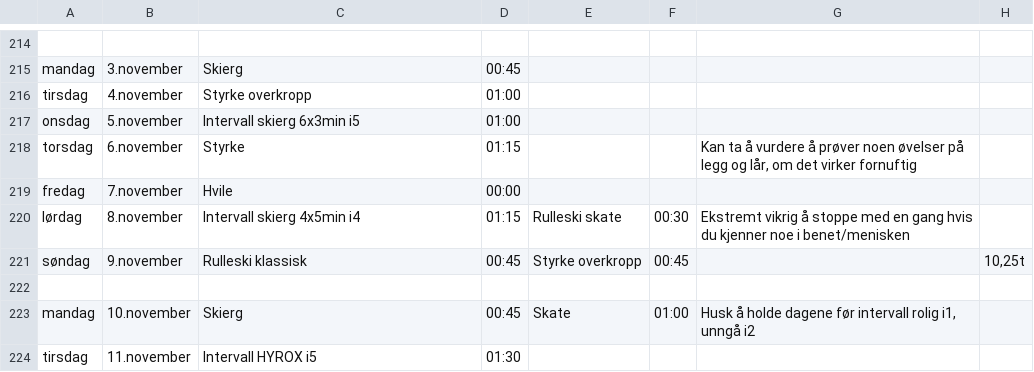
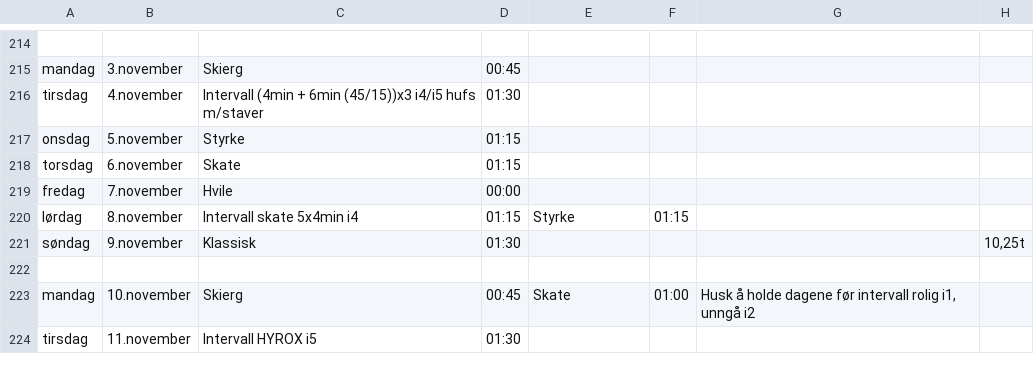
Before and after one commit to Syvbru/treningsplan, a CSV file: static/csv/Fersken.csv, drawn as a sheet; only a part is shown, gaps mark what is left out; the diff names each change by its address in the sheet, - before the commit and + after, or states it on an @@ line.

```diff
--- a/static/csv/Fersken.csv
+++ b/static/csv/Fersken.csv
-C216: Styrke overkropp
+C216: Intervall (4min + 6min (45/15))x3 i4/i5 hufs m/staver
-D216: 01:00
+D216: 01:30
-C217: Intervall skierg 6x3min i5
+C217: Styrke
-D217: 01:00
+D217: 01:15
-C218: Styrke
+C218: Skate
-G218: Kan ta å vurdere å prøver noen øvelser på legg og lår, om det virker fornuftig
+G218: (empty)
-C220: Intervall skierg 4x5min i4
+C220: Intervall skate 5x4min i4
-E220: Rulleski skate
+E220: Styrke
-F220: 00:30
+F220: 01:15
-G220: Ekstremt vikrig å stoppe med en gang hvis du kjenner noe i benet/menisken
+G220: (empty)
-C221: Rulleski klassisk
+C221: Klassisk
-D221: 00:45
+D221: 01:30
-E221: Styrke overkropp
+E221: (empty)
-F221: 00:45
+F221: (empty)
```
